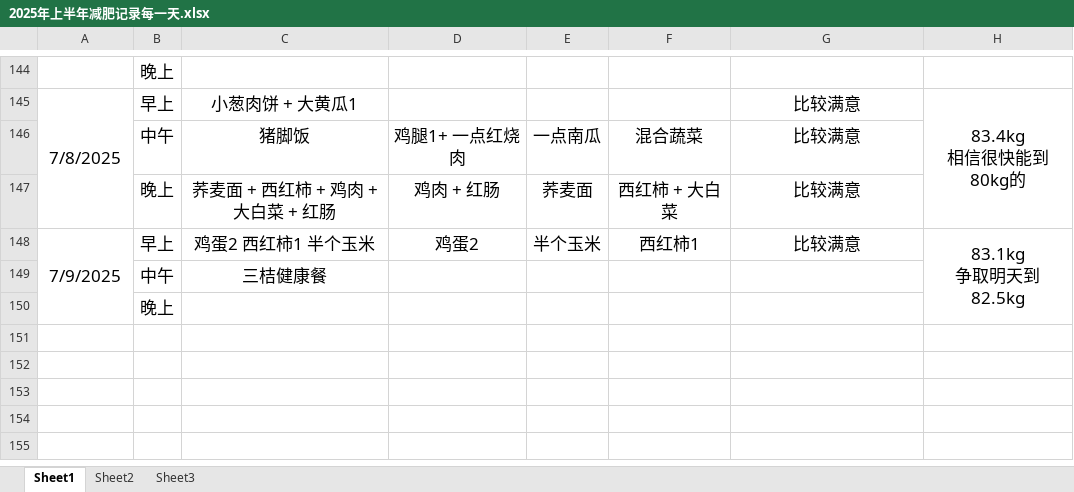
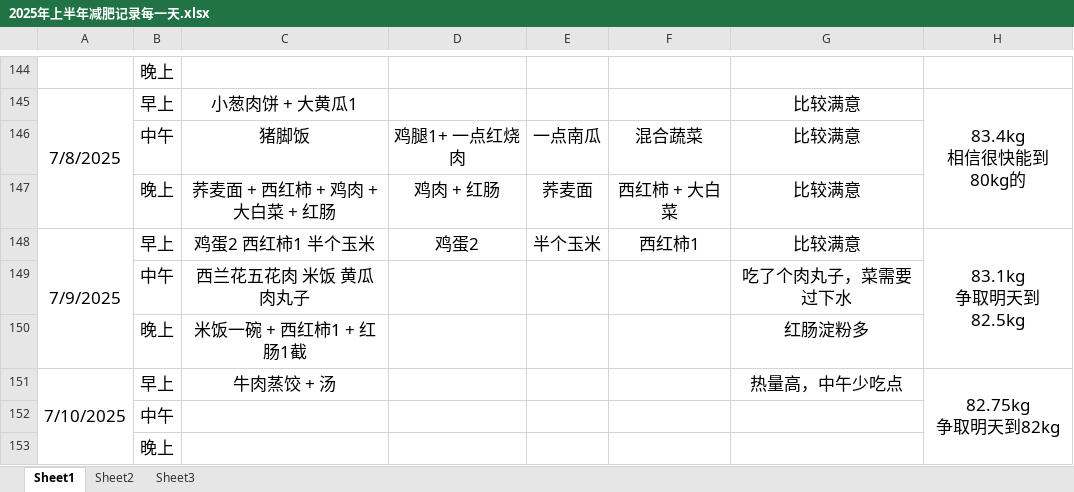
Before and after one commit to haolipeng/study_cloud_security_public, an Excel workbook: 2025年上半年减肥记录每一天.xlsx, sheet Sheet1, drawn as a sheet; only a part is shown, gaps mark what is left out; values as stored, in another font and other column widths than the file's, no borders; removed rows and columns are numbered as before the commit, all else as after; ↵ is a line break in a cell; the diff names each change by its address in the sheet, - before the commit and + after, or states it on an @@ line.

```diff
--- a/2025年上半年减肥记录每一天.xlsx (sheet Sheet1)
+++ b/2025年上半年减肥记录每一天.xlsx (sheet Sheet1)
-A148:A150 merged
+A148:A150 merged
-H148:H150 merged
+H148:H150 merged
-row 149:  | 中午 | 三桔健康餐
+row 149:  | 中午 | 西兰花五花肉 米饭 黄瓜 肉丸子 |  |  |  | 吃了个肉丸子，菜需要过下水
+row 150:  | 晚上 | 米饭一碗 + 西红柿1 + 红肠1截 |  |  |  | 红肠淀粉多
+row 151: 7/10/2025 | 早上 | 牛肉蒸饺 + 汤 |  |  |  | 热量高，中午少吃点 | 82.75kg ↵ 争取明天到82kg
+row 152:  | 中午
```
Also changed, not shown: 3 other files.
